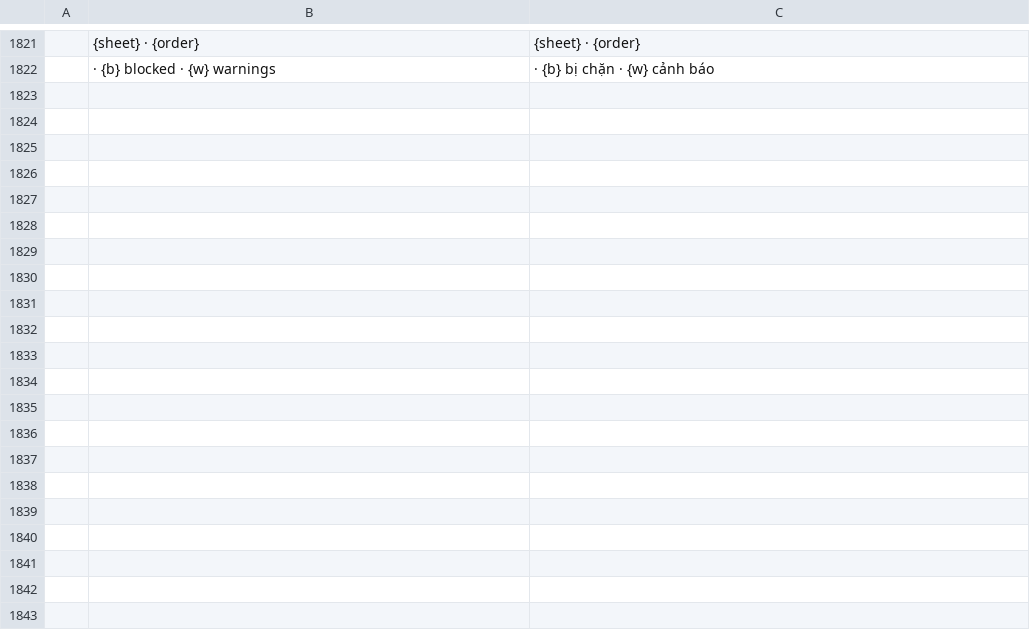
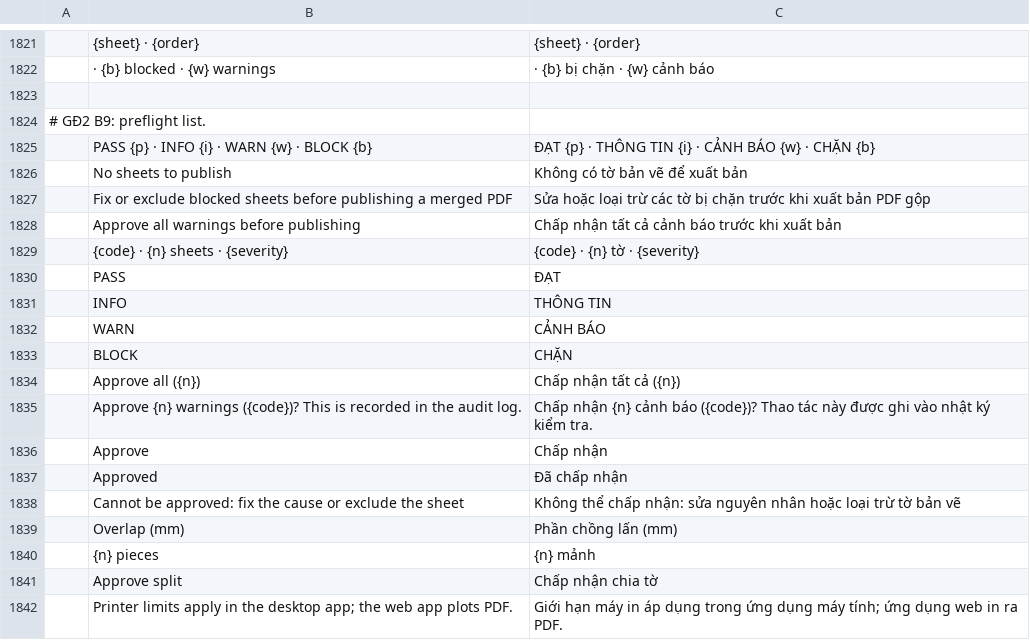
Before and after one commit to tuananhfr/cadcraft, a TSV file: crates/ui-egui/src/i18n/vi.tsv, drawn as a sheet; only a part is shown, gaps mark what is left out; the diff covers the shown part only; the diff names each change by its address in the sheet, - before the commit and + after, or states it on an @@ line.

```diff
--- a/crates/ui-egui/src/i18n/vi.tsv
+++ b/crates/ui-egui/src/i18n/vi.tsv
+row 1823: (empty)
+row 1824: # GĐ2 B9: preflight list.
+row 1825:  | PASS {p} · INFO {i} · WARN {w} · BLOCK {b} | ĐẠT {p} · THÔNG TIN {i} · CẢNH BÁO {w} · CHẶN {b}
+row 1826:  | No sheets to publish | Không có tờ bản vẽ để xuất bản
+row 1827:  | Fix or exclude blocked sheets before publishing a merged PDF | Sửa hoặc loại trừ các tờ bị chặn trước khi xuất bản PDF gộp
+row 1828:  | Approve all warnings before publishing | Chấp nhận tất cả cảnh báo trước khi xuất bản
+row 1829:  | {code} · {n} sheets · {severity} | {code} · {n} tờ · {severity}
+row 1830:  | PASS | ĐẠT
+row 1831:  | INFO | THÔNG TIN
+row 1832:  | WARN | CẢNH BÁO
+row 1833:  | BLOCK | CHẶN
+row 1834:  | Approve all ({n}) | Chấp nhận tất cả ({n})
+row 1835:  | Approve {n} warnings ({code})? This is recorded in the audit log. | Chấp nhận {n} cảnh báo ({code})? Thao tác này được ghi vào nhật ký kiểm tra.
+row 1836:  | Approve | Chấp nhận
+row 1837:  | Approved | Đã chấp nhận
+row 1838:  | Cannot be approved: fix the cause or exclude the sheet | Không thể chấp nhận: sửa nguyên nhân hoặc loại trừ tờ bản vẽ
+row 1839:  | Overlap (mm) | Phần chồng lấn (mm)
+row 1840:  | {n} pieces | {n} mảnh
+row 1841:  | Approve split | Chấp nhận chia tờ
+row 1842:  | Printer limits apply in the desktop app; the web app plots PDF. | Giới hạn máy in áp dụng trong ứng dụng máy tính; ứng dụng web in ra PDF.
```
Also changed, not shown: 12 added rows elsewhere in this file, crates/ui-egui/src/i18n/uk.tsv, 6 other files.
